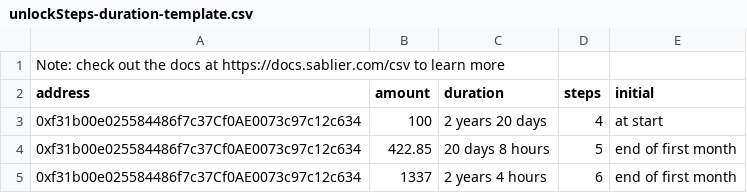
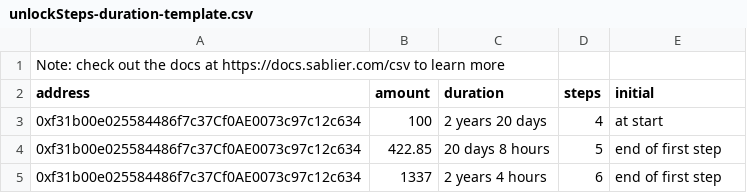
Before and after one commit to sablier-labs/sablier-labs.github.io, a CSV file: templates/2025-02/unlockSteps-duration-template.csv, drawn as a sheet.

Commit message:
fix(templates): step label instead of month in stepper templates

```diff
--- a/templates/2025-02/unlockSteps-duration-template.csv
+++ b/templates/2025-02/unlockSteps-duration-template.csv
@@ -3,3 +3,3 @@ address,amount,duration,steps,initial
 0xf31b00e025584486f7c37Cf0AE0073c97c12c634,100,2 years 20 days,4,at start
-0xf31b00e025584486f7c37Cf0AE0073c97c12c634,422.85,20 days 8 hours,5,end of first month
-0xf31b00e025584486f7c37Cf0AE0073c97c12c634,1337,2 years 4 hours,6,end of first month
+0xf31b00e025584486f7c37Cf0AE0073c97c12c634,422.85,20 days 8 hours,5,end of first step
+0xf31b00e025584486f7c37Cf0AE0073c97c12c634,1337,2 years 4 hours,6,end of first step
```
Also changed, not shown: templates/2025-02/unlockSteps-range-template.csv.
